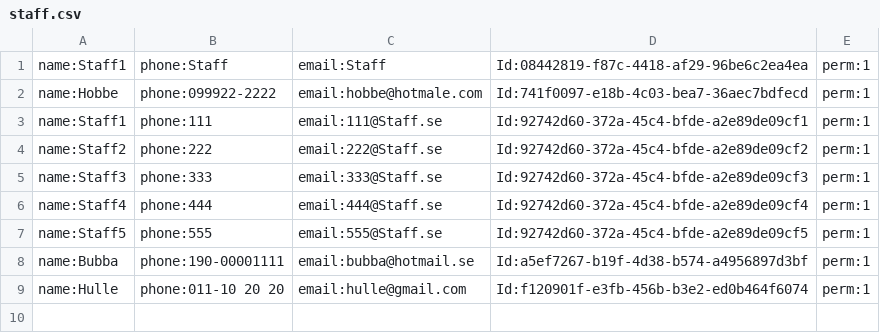
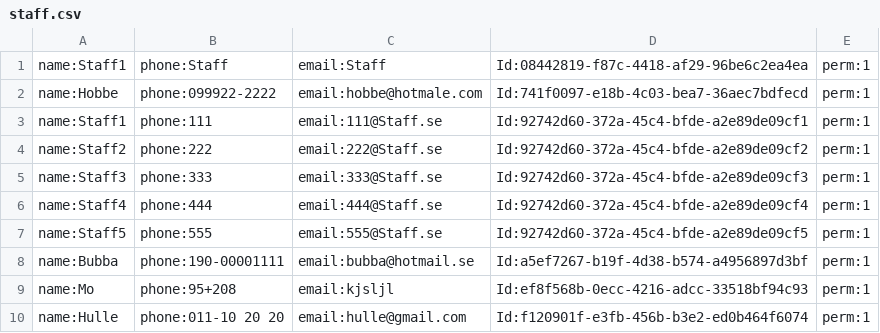
Before and after one commit to gabbigit/MJU22_OPC_Projekt_Gym_Databas, a CSV file: Gym Booking Manager/bin/Debug/net6.0/GymDB/storage/staff.csv, drawn as a sheet.

```diff
--- a/Gym Booking Manager/bin/Debug/net6.0/GymDB/storage/staff.csv
+++ b/Gym Booking Manager/bin/Debug/net6.0/GymDB/storage/staff.csv
@@ -8,2 +8,3 @@ name:Staff5,phone:555,email:555@Staff.se,Id:92742d60-372a-45c4-bfde-a2e89de09cf5
 name:Bubba,phone:190-00001111,email:bubba@hotmail.se,Id:a5ef7267-b19f-4d38-b574-a4956897d3bf,perm:1
+name:Mo,phone:95+208,email:kjsljl,Id:ef8f568b-0ecc-4216-adcc-33518bf94c93,perm:1
 name:Hulle,phone:011-10 20 20,email:hulle@gmail.com,Id:f120901f-e3fb-456b-b3e2-ed0b464f6074,perm:1
```
Also changed, not shown: Gym Booking Manager/bin/Debug/net6.0/GymDB/storage/customer.csv, 2 other files.
